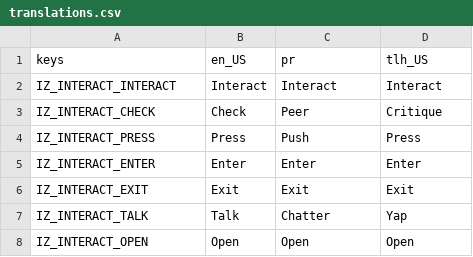
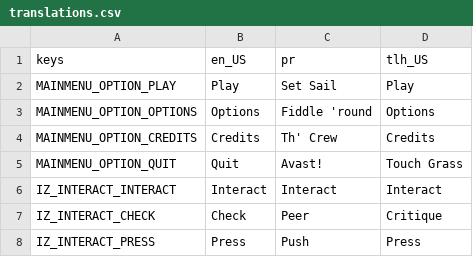
Before and after one commit to Lamby777/PETS-G, a CSV file: pets-gd/i18n/translations.csv, drawn as a sheet; only a part is shown; the shorter side is filled out with more unchanged rows; the diff names each change by its address in the sheet, - before the commit and + after, or states it on an @@ line.

```diff
--- a/pets-gd/i18n/translations.csv
+++ b/pets-gd/i18n/translations.csv
+row 2: MAINMENU_OPTION_PLAY | Play | Set Sail | Play
+row 3: MAINMENU_OPTION_OPTIONS | Options | Fiddle 'round | Options
+row 4: MAINMENU_OPTION_CREDITS | Credits | Th' Crew | Credits
+row 5: MAINMENU_OPTION_QUIT | Quit | Avast! | Touch Grass
```
Also changed, not shown: 3 other files.
